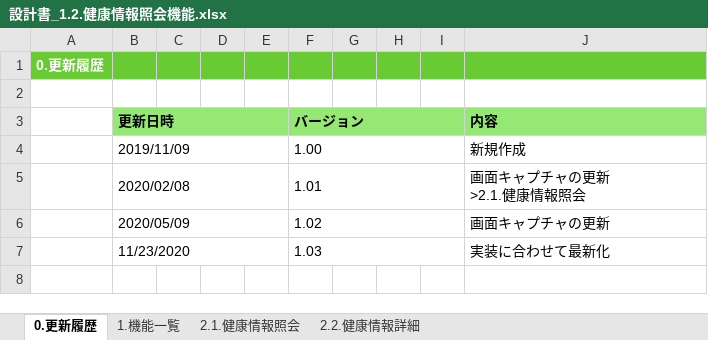
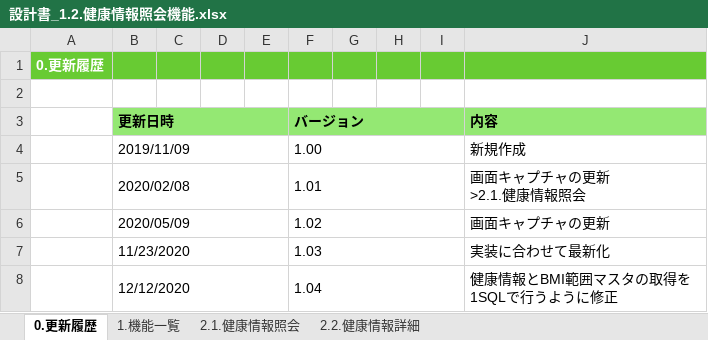
Before and after one commit to kohei-okazaki/work-3g, an Excel workbook: ha-asset/01_design/01_dashboard/設計書_1.2.健康情報照会機能.xlsx, sheet 0.更新履歴, drawn as a sheet; values as stored, in another font and other column widths than the file's, no borders; the diff names each change by its address in the sheet, - before the commit and + after, or states it on an @@ line.

```diff
--- a/ha-asset/01_design/01_dashboard/設計書_1.2.健康情報照会機能.xlsx (sheet 0.更新履歴)
+++ b/ha-asset/01_design/01_dashboard/設計書_1.2.健康情報照会機能.xlsx (sheet 0.更新履歴)
+row 8:  | 12/12/2020 |  |  |  | 1.04 |  |  |  | 健康情報とBMI範囲マスタの取得を1SQLで行うように修正
```
Also changed, not shown: sheet 2.2.健康情報詳細, ha-asset/02_db/DB.xlsx, 14 other files.
